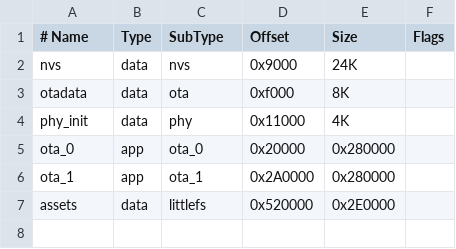
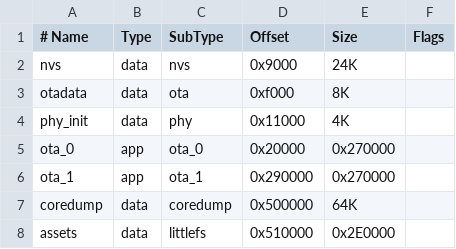
Before and after one commit to HighCodeh/TentacleOS, a CSV file: firmware_p4/partitions.csv, drawn as a sheet.

Commit message:
feat(diag): add coredump crash capture and boot map with safe-mode viewers

```diff
--- a/firmware_p4/partitions.csv
+++ b/firmware_p4/partitions.csv
@@ -4,4 +4,5 @@ otadata,    data,       ota,            0xf000,     8K,
 phy_init,   data,       phy,            0x11000,    4K,
-ota_0,      app,        ota_0,          0x20000,    0x280000,
-ota_1,      app,        ota_1,          0x2A0000,   0x280000,
-assets,     data,       littlefs,       0x520000,   0x2E0000,
+ota_0,      app,        ota_0,          0x20000,    0x270000,
+ota_1,      app,        ota_1,          0x290000,   0x270000,
+coredump,   data,       coredump,       0x500000,   64K,
+assets,     data,       littlefs,       0x510000,   0x2E0000,
```
Also changed, not shown: 16 other files.
